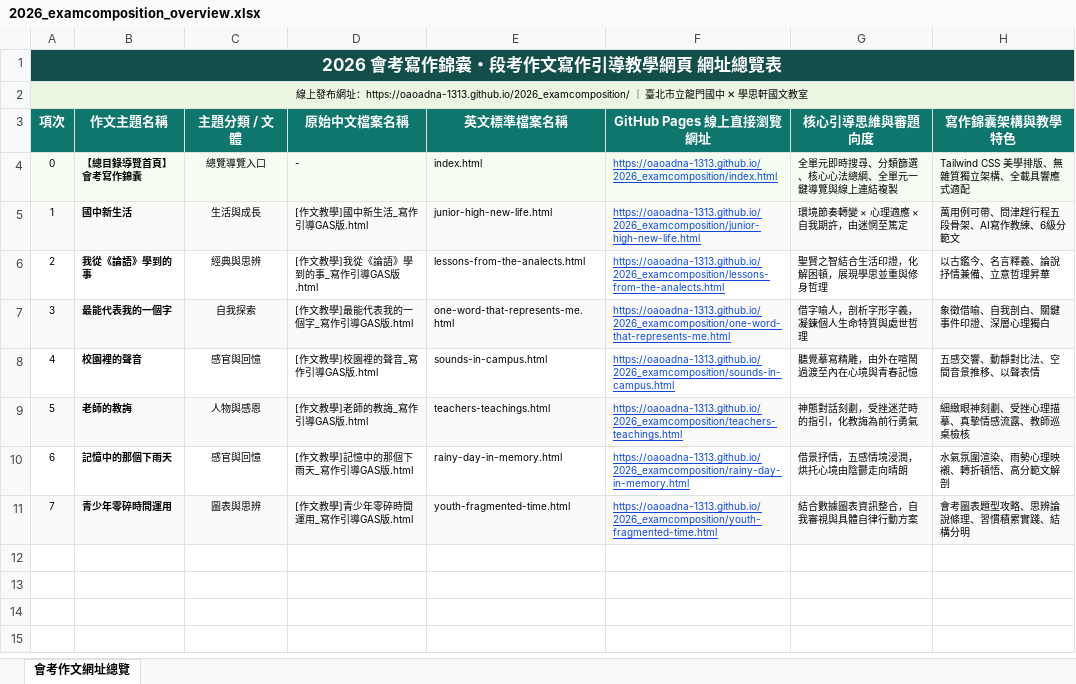
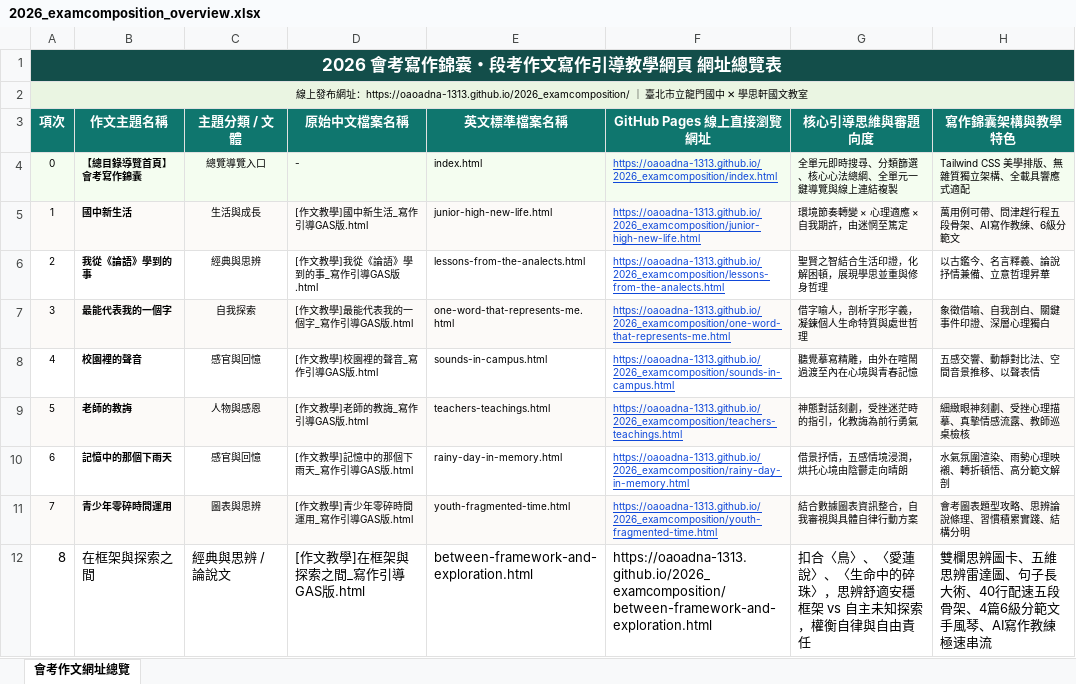
Before and after one commit to oaoadna-1313/2026_examcomposition, an Excel workbook: 2026_examcomposition_overview.xlsx, sheet 會考作文網址總覽, drawn as a sheet; values as stored, in another font and other column widths than the file's, no borders; the diff names each change by its address in the sheet, - before the commit and + after, or states it on an @@ line.

Commit message:
feat: add between-framework-and-exploration writing guide and update index catalog

```diff
--- a/2026_examcomposition_overview.xlsx (sheet 會考作文網址總覽)
+++ b/2026_examcomposition_overview.xlsx (sheet 會考作文網址總覽)
+row 12: 8 | 在框架與探索之間 | 經典與思辨 / 論說文 | [作文教學]在框架與探索之間_寫作引導GAS版.html | between-framework-and-exploration.html | https://oaoadna-1313.github.io/2026_examcomposition/between-framework-and-exploration.html | 扣合〈鳥〉、〈愛蓮說〉、〈生命中的碎珠〉，思辨舒適安穩框架 vs 自主未知探索，權衡自律與自由責任 | 雙欄思辨圖卡、五維思辨雷達圖、句子長大術、40行配速五段骨架、4篇6級分範文手風琴、AI寫作教練極速串流
```
Also changed, not shown: 2026_會考作文_網址總覽表.xlsx, 5 other files.
